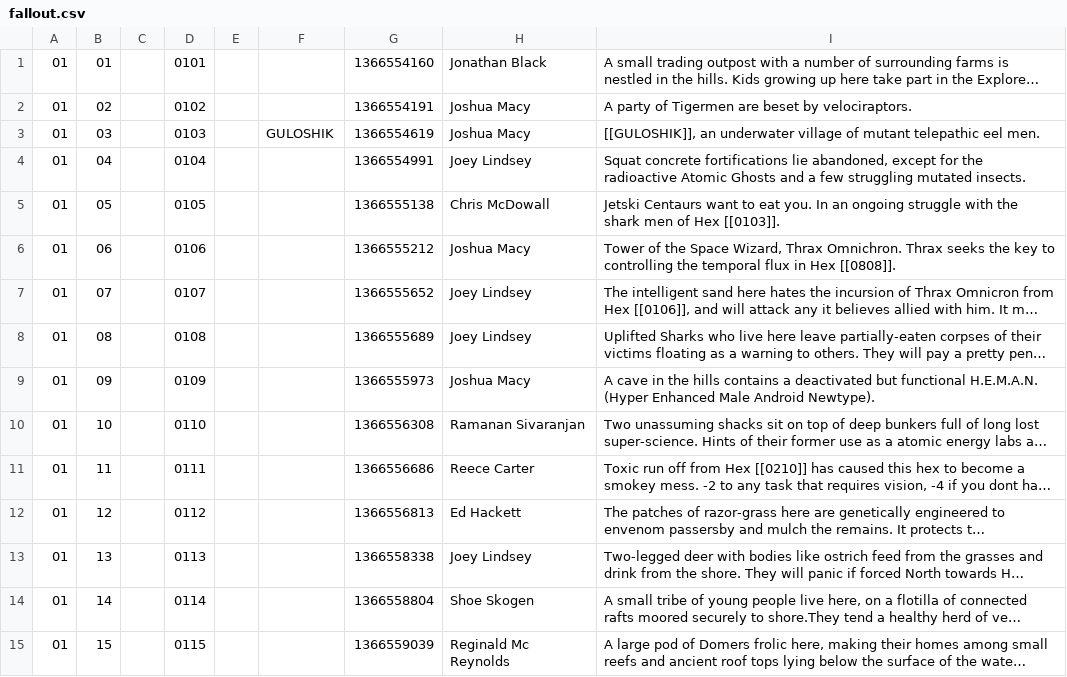
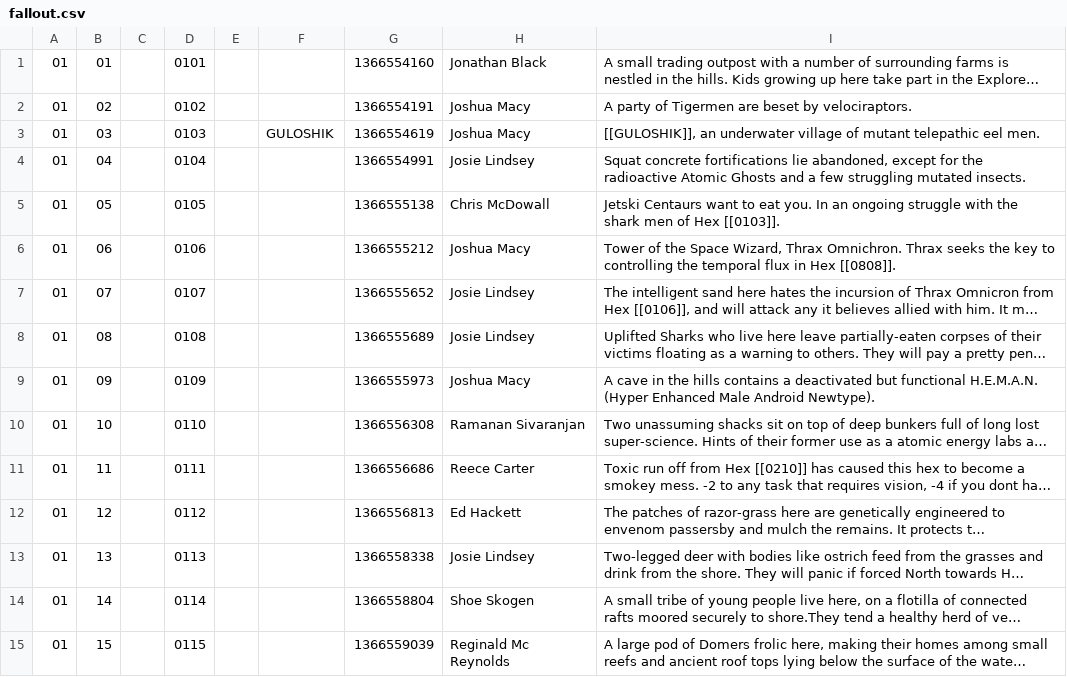
Before and after one commit to funkaoshi/hexenbracken, a CSV file: hexmaps/fallout.csv, drawn as a sheet; only a part is shown; long unchanged cells end in …; the diff covers the shown part only; the diff names each change by its address in the sheet, - before the commit and + after, or states it on an @@ line.

```diff
--- a/hexmaps/fallout.csv
+++ b/hexmaps/fallout.csv
-H4: Joey Lindsey
+H4: Josie Lindsey
-H7:H8: Joey Lindsey
+H7:H8: Josie Lindsey
-H13: Joey Lindsey
+H13: Josie Lindsey
```
Also changed, not shown: 6 edited cells elsewhere in this file, hexmaps/hexenbracken.csv, hexmaps/kraal.csv, 3 other files.
